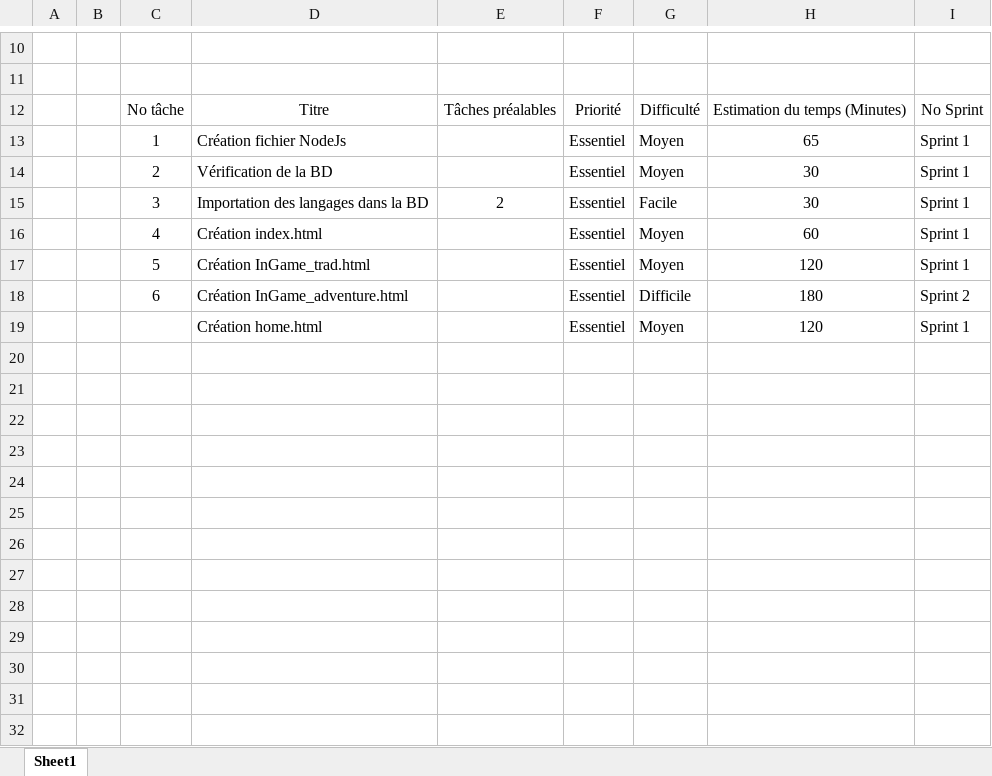
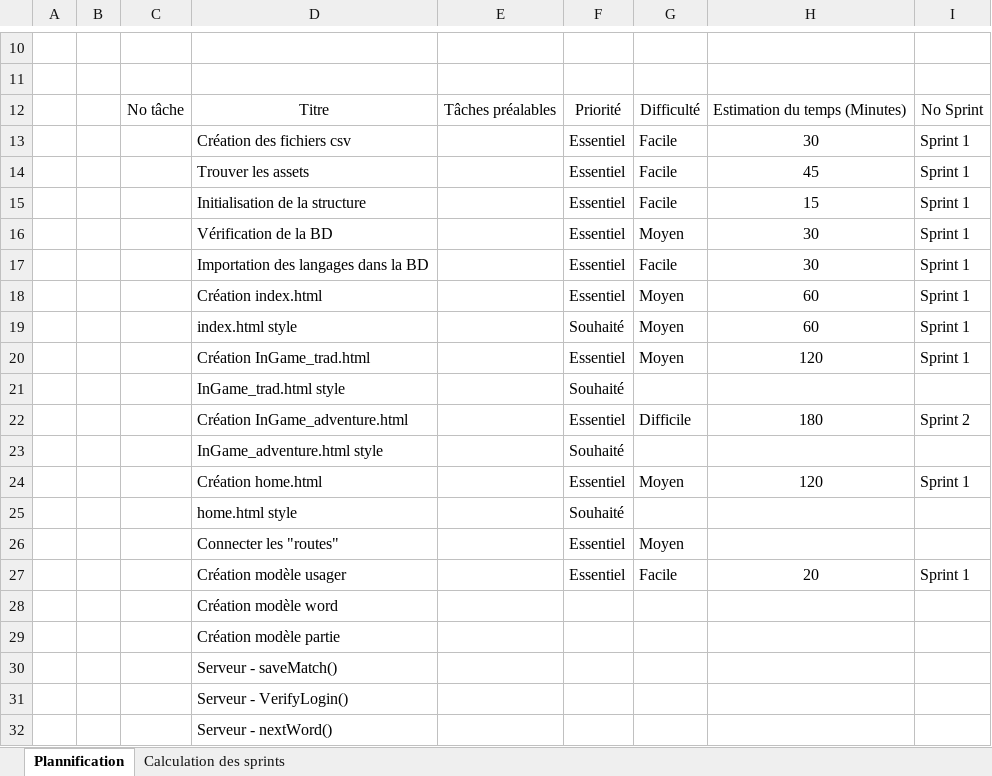
Before and after one commit to Nuoram953/Shift, an Excel workbook: C61/Phase 1/Planification.xlsx, sheet Plannification, drawn as a sheet; only a part is shown, gaps mark what is left out; values as stored, in another font and other column widths than the file's, no borders; table styles not drawn; removed rows and columns are numbered as before the commit, all else as after; the diff covers the shown part only; the diff names each change by its address in the sheet, - before the commit and + after, or states it on an @@ line.

```diff
--- a/C61/Phase 1/Planification.xlsx (sheet Plannification)
+++ b/C61/Phase 1/Planification.xlsx (sheet Plannification)
-sheet tab: Sheet1
+sheet tab: Plannification
+sheet tab: Calculation des sprints
-row 13:  |  | 1 | Création fichier NodeJs |  | Essentiel | Moyen | 65 | Sprint 1
+row 13:  |  |  | Création des fichiers csv |  | Essentiel | Facile | 30 | Sprint 1
+row 14:  |  |  | Trouver les assets |  | Essentiel | Facile | 45 | Sprint 1
+row 15:  |  |  | Initialisation de la structure |  | Essentiel | Facile | 15 | Sprint 1
-C16: 2
+C16: (empty)
-C17: 3
+C17: (empty)
-E17: 2
+E17: (empty)
-C18: 4
+C18: (empty)
+row 19:  |  |  | index.html style |  | Souhaité | Moyen | 60 | Sprint 1
-C20: 5
+C20: (empty)
+row 21:  |  |  | InGame_trad.html style |  | Souhaité
-C22: 6
+C22: (empty)
+row 23:  |  |  | InGame_adventure.html style |  | Souhaité
+row 25:  |  |  | home.html style |  | Souhaité
+row 26:  |  |  | Connecter les "routes" |  | Essentiel | Moyen
+row 27:  |  |  | Création modèle usager |  | Essentiel | Facile | 20 | Sprint 1
+row 28:  |  |  | Création modèle word
+row 29:  |  |  | Création modèle partie
+row 30:  |  |  | Serveur - saveMatch()
+row 31:  |  |  | Serveur - VerifyLogin()
+row 32:  |  |  | Serveur - nextWord()
```
Also changed, not shown: 16 added rows elsewhere in this sheet, 2 other files.
